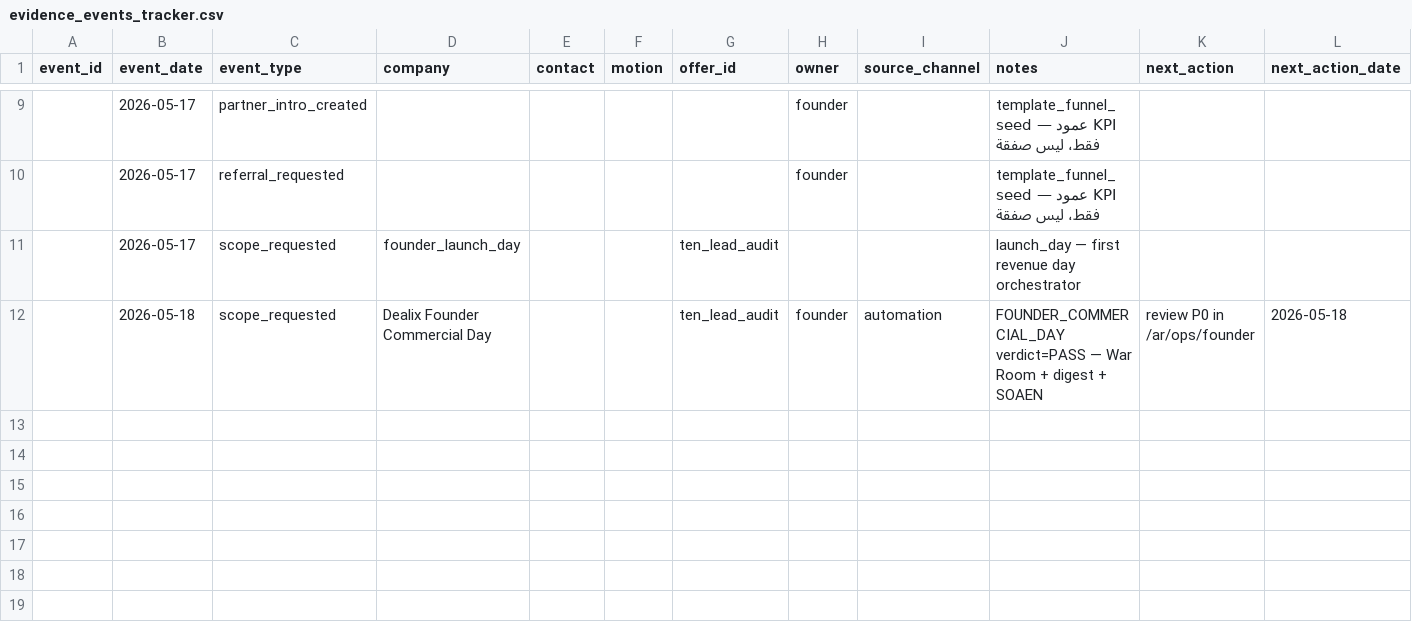
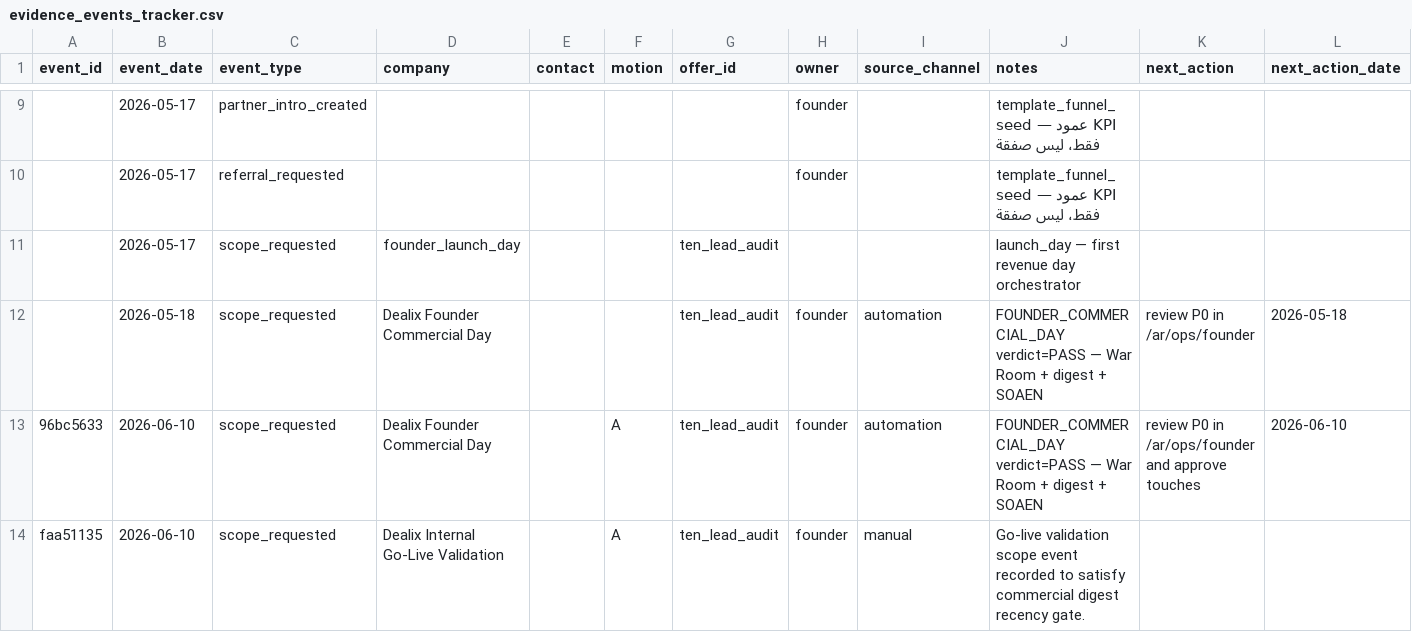
Before and after one commit to Dealix-sa/dealix, a CSV file: docs/commercial/operations/evidence_events_tracker.csv, drawn as a sheet; only a part is shown, gaps mark what is left out; rows hold the shown columns only; the diff names each change by its address in the sheet, - before the commit and + after, or states it on an @@ line.

Commit message:
fix: close commercial go-live blockers

```diff
--- a/docs/commercial/operations/evidence_events_tracker.csv
+++ b/docs/commercial/operations/evidence_events_tracker.csv
+row 13: 96bc5633 | 2026-06-10 | scope_requested | Dealix Founder Commercial Day |  | A | ten_lead_audit | founder | automation | FOUNDER_COMMERCIAL_DAY verdict=PASS — War Room + digest + SOAEN | review P0 in /ar/ops/founder and approve touches | 2026-06-10
+row 14: faa51135 | 2026-06-10 | scope_requested | Dealix Internal Go-Live Validation |  | A | ten_lead_audit | founder | manual | Go-live validation scope event recorded to satisfy commercial digest recency gate.
```
Also changed, not shown: 26 other files.
